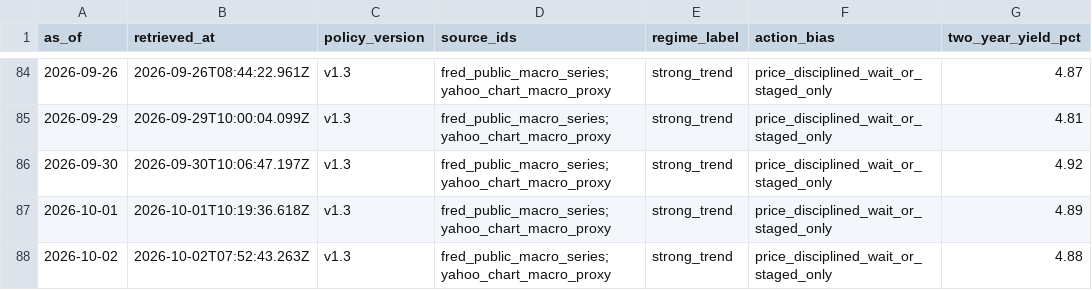
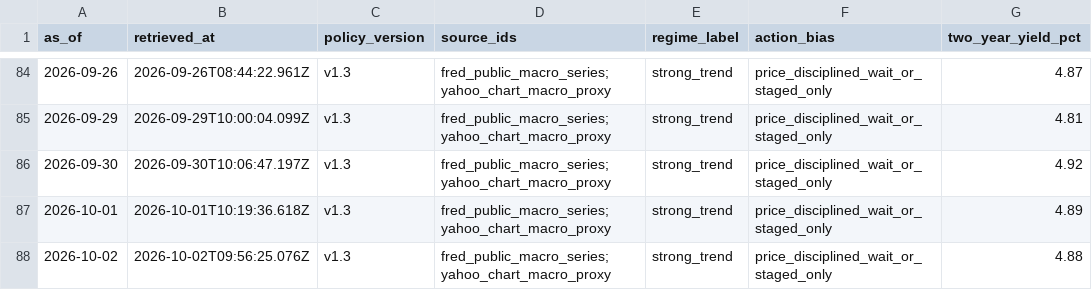
Before and after one commit to WineChord/invest, a CSV file: research/macro/regime-snapshots.csv, drawn as a sheet; only a part is shown, gaps mark what is left out; the diff names each change by its address in the sheet, - before the commit and + after, or states it on an @@ line.

```diff
--- a/research/macro/regime-snapshots.csv
+++ b/research/macro/regime-snapshots.csv
-B88 (retrieved_at): 2026-10-02T07:52:43.263Z
+B88 (retrieved_at): 2026-10-02T09:56:25.076Z
```
Also changed, not shown: 1 other file.
